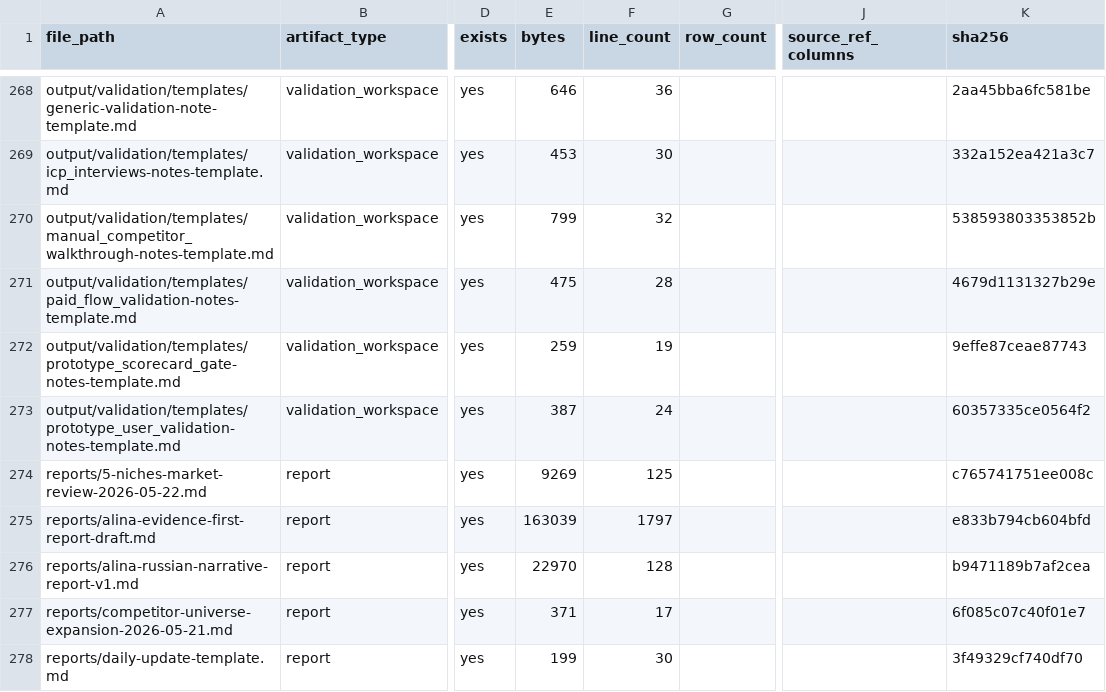
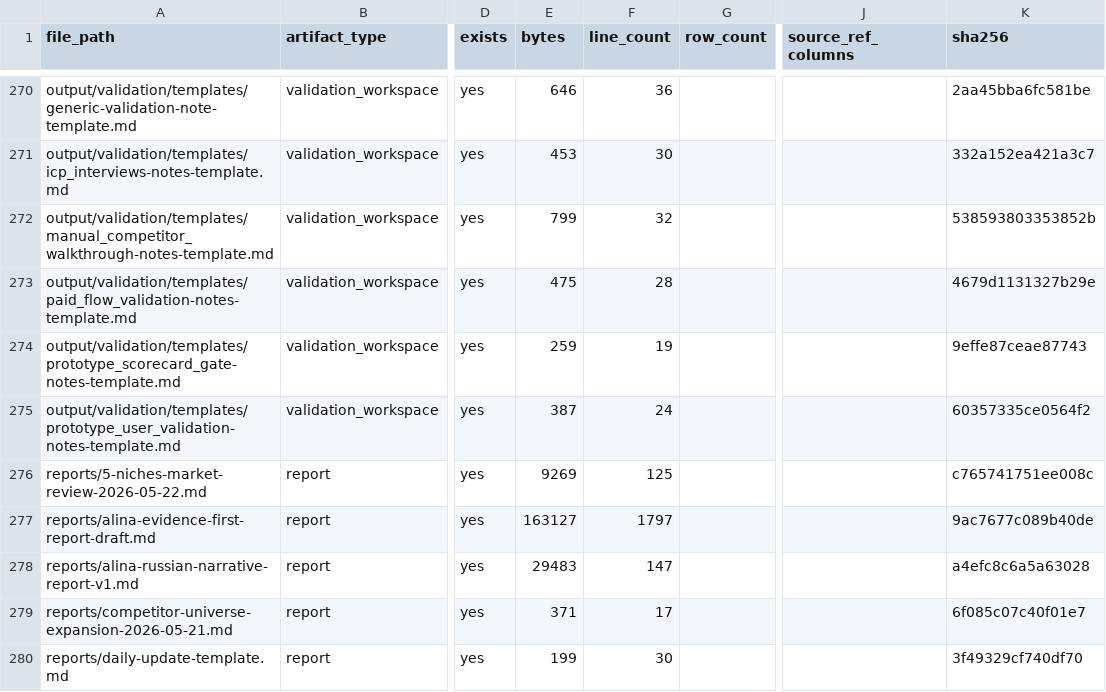
Before and after one commit to kirbudilov01/alina-research, a CSV file: data_processed/evidence_artifact_manifest.csv, drawn as a sheet; only a part is shown, gaps mark what is left out; addresses are those after the commit; the diff covers the shown part only; the diff names each change by its address in the sheet, - before the commit and + after, or states it on an @@ line.

```diff
--- a/data_processed/evidence_artifact_manifest.csv
+++ b/data_processed/evidence_artifact_manifest.csv
-E277 (bytes): 163039
+E277 (bytes): 163127
-K277 (sha256): e833b794cb604bfd
+K277 (sha256): 9ac7677c089b40de
-E278 (bytes): 22970
+E278 (bytes): 29483
-F278 (line_count): 128
+F278 (line_count): 147
-K278 (sha256): b9471189b7af2cea
+K278 (sha256): a4efc8c6a5a63028
```
Also changed, not shown: 3 added rows and 23 edited cells elsewhere in this file, data_processed/research_completion_audit.csv, 14 other files.
